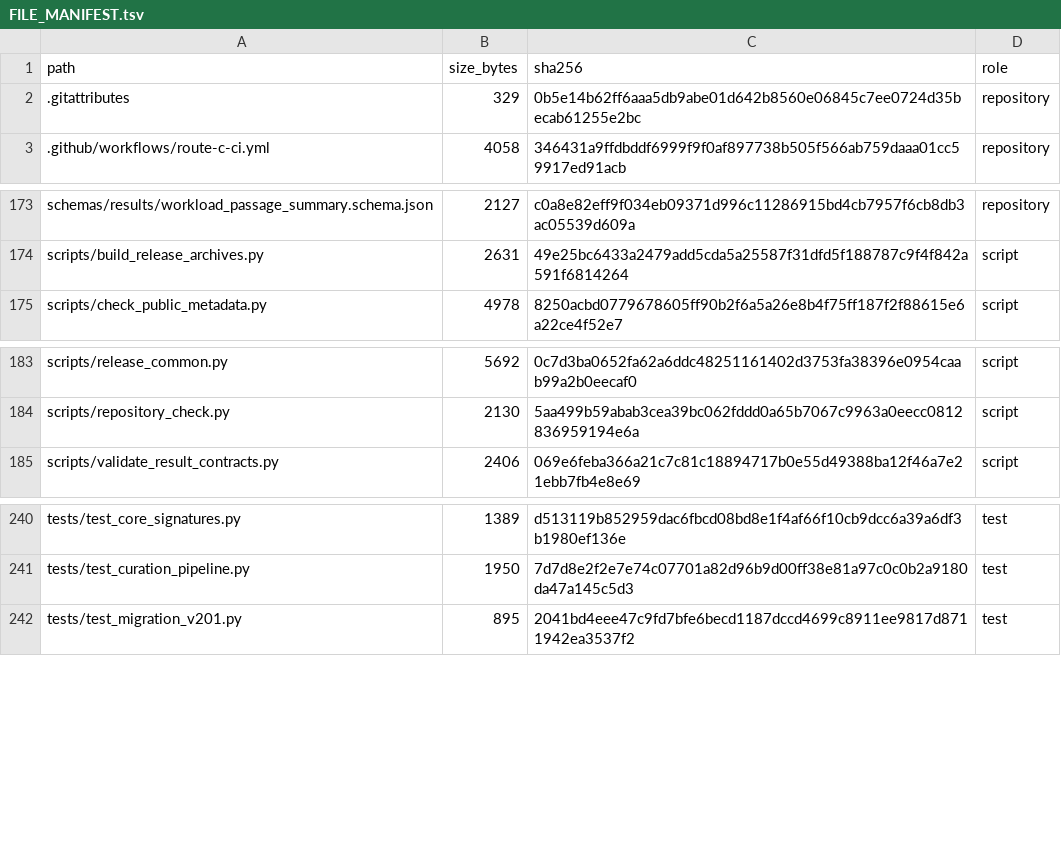
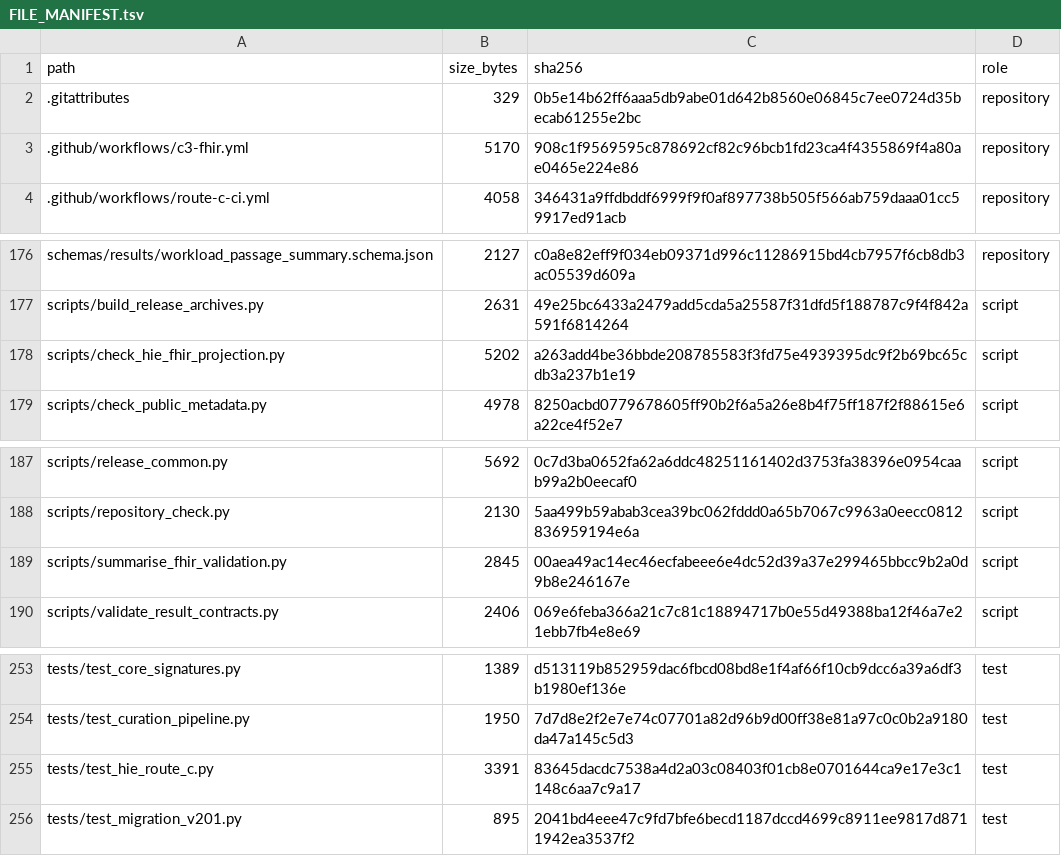
Before and after one commit to antonioclim/TEA-Sim-TrustEvidence, a TSV file: FILE_MANIFEST.tsv, drawn as a sheet; only a part is shown, gaps mark what is left out; the diff covers the shown part only; the diff names each change by its address in the sheet, - before the commit and + after, or states it on an @@ line.

```diff
--- a/FILE_MANIFEST.tsv
+++ b/FILE_MANIFEST.tsv
+row 3: .github/workflows/c3-fhir.yml | 5170 | 908c1f9569595c878692cf82c96bcb1fd23ca4f4355869f4a80ae0465e224e86 | repository
+row 178: scripts/check_hie_fhir_projection.py | 5202 | a263add4be36bbde208785583f3fd75e4939395dc9f2b69bc65cdb3a237b1e19 | script
+row 189: scripts/summarise_fhir_validation.py | 2845 | 00aea49ac14ec46ecfabeee6e4dc52d39a37e299465bbcc9b2a0d9b8e246167e | script
+row 255: tests/test_hie_route_c.py | 3391 | 83645dacdc7538a4d2a03c08403f01cb8e0701644ca9e17e3c1148c6aa7c9a17 | test
```
Also changed, not shown: 10 added rows and 2 edited cells elsewhere in this file, 1 other file.
